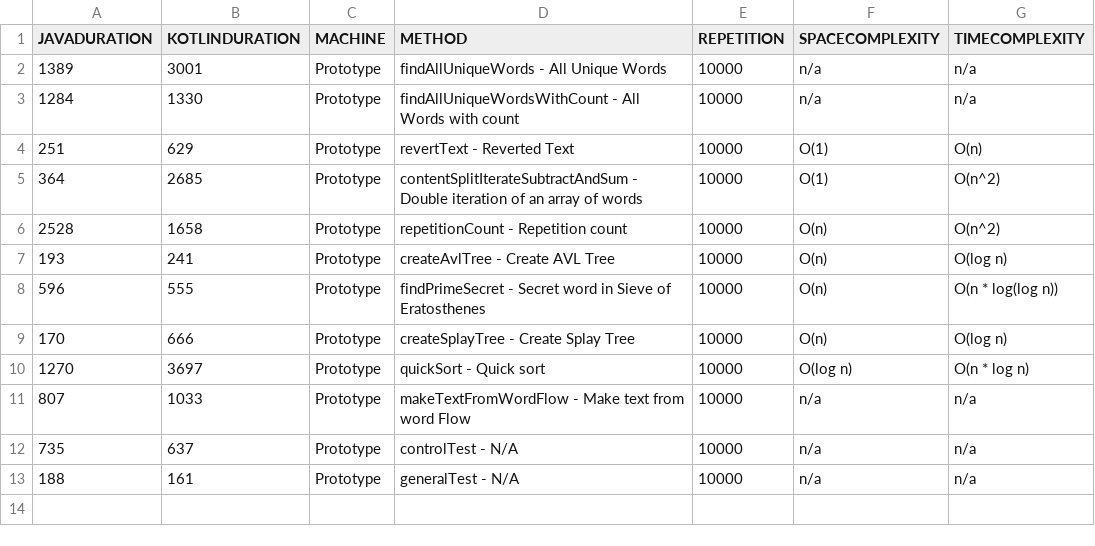
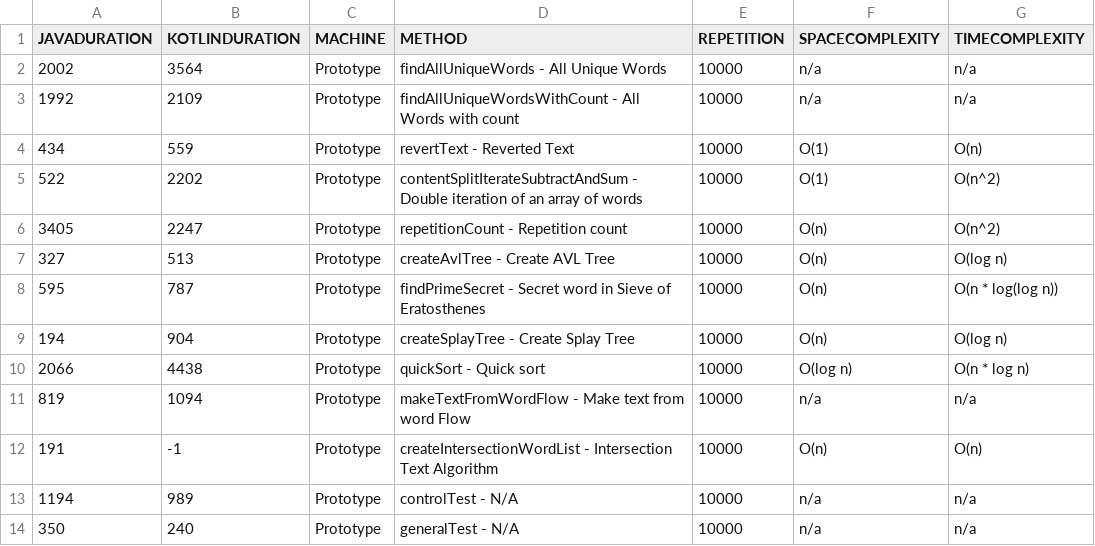
Before and after one commit to jesperancinha/good-story, a CSV file: dump/dump.csv, drawn as a sheet.

Commit message:
Create intersection word List for Java

```diff
--- a/dump/dump.csv
+++ b/dump/dump.csv
@@ -1,13 +1,14 @@
 "JAVADURATION","KOTLINDURATION","MACHINE","METHOD","REPETITION","SPACECOMPLEXITY","TIMECOMPLEXITY"
-"1389","3001","Prototype","findAllUniqueWords - All Unique Words","10000","n/a","n/a"
-"1284","1330","Prototype","findAllUniqueWordsWithCount - All Words with count","10000","n/a","n/a"
-"251","629","Prototype","revertText - Reverted Text","10000","O(1)","O(n)"
-"364","2685","Prototype","contentSplitIterateSubtractAndSum - Double iteration of an array of words","10000","O(1)","O(n^2)"
-"2528","1658","Prototype","repetitionCount - Repetition count","10000","O(n)","O(n^2)"
-"193","241","Prototype","createAvlTree - Create AVL Tree","10000","O(n)","O(log n)"
-"596","555","Prototype","findPrimeSecret - Secret word in Sieve of Eratosthenes","10000","O(n)","O(n * log(log n))"
-"170","666","Prototype","createSplayTree - Create Splay Tree","10000","O(n)","O(log n)"
-"1270","3697","Prototype","quickSort - Quick sort","10000","O(log n)","O(n * log n)"
-"807","1033","Prototype","makeTextFromWordFlow - Make text from word Flow","10000","n/a","n/a"
-"735","637","Prototype","controlTest - N/A","10000","n/a","n/a"
-"188","161","Prototype","generalTest - N/A","10000","n/a","n/a"
+"2002","3564","Prototype","findAllUniqueWords - All Unique Words","10000","n/a","n/a"
+"1992","2109","Prototype","findAllUniqueWordsWithCount - All Words with count","10000","n/a","n/a"
+"434","559","Prototype","revertText - Reverted Text","10000","O(1)","O(n)"
+"522","2202","Prototype","contentSplitIterateSubtractAndSum - Double iteration of an array of words","10000","O(1)","O(n^2)"
+"3405","2247","Prototype","repetitionCount - Repetition count","10000","O(n)","O(n^2)"
+"327","513","Prototype","createAvlTree - Create AVL Tree","10000","O(n)","O(log n)"
+"595","787","Prototype","findPrimeSecret - Secret word in Sieve of Eratosthenes","10000","O(n)","O(n * log(log n))"
+"194","904","Prototype","createSplayTree - Create Splay Tree","10000","O(n)","O(log n)"
+"2066","4438","Prototype","quickSort - Quick sort","10000","O(log n)","O(n * log n)"
+"819","1094","Prototype","makeTextFromWordFlow - Make text from word Flow","10000","n/a","n/a"
+"191","-1","Prototype","createIntersectionWordList - Intersection Text Algorithm","10000","O(n)","O(n)"
+"1194","989","Prototype","controlTest - N/A","10000","n/a","n/a"
+"350","240","Prototype","generalTest - N/A","10000","n/a","n/a"
```
Also changed, not shown: 8 other files.
